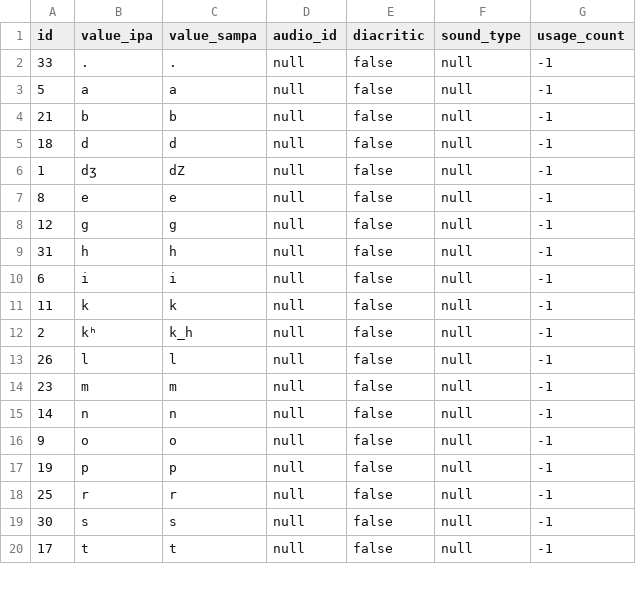
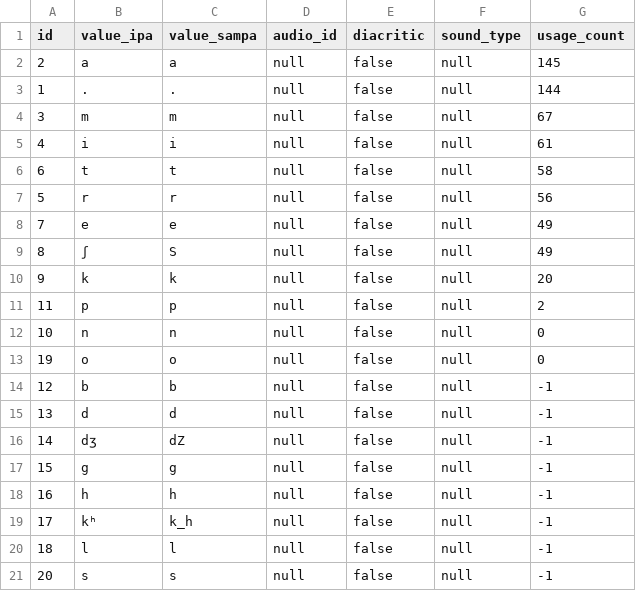
Before and after one commit to elimu-ai/webapp, a CSV file: src/main/resources/db/content_TEST/ben/allophones.csv, drawn as a sheet; only a part is shown; the diff covers the shown part only.

```diff
--- a/src/main/resources/db/content_TEST/ben/allophones.csv
+++ b/src/main/resources/db/content_TEST/ben/allophones.csv
@@ -1,20 +1,21 @@
 id,value_ipa,value_sampa,audio_id,diacritic,sound_type,usage_count
-33,".",".",null,false,null,-1
-5,"a","a",null,false,null,-1
-21,"b","b",null,false,null,-1
-18,"d","d",null,false,null,-1
-1,"dʒ","dZ",null,false,null,-1
-8,"e","e",null,false,null,-1
-12,"g","g",null,false,null,-1
-31,"h","h",null,false,null,-1
-6,"i","i",null,false,null,-1
-11,"k","k",null,false,null,-1
-2,"kʰ","k_h",null,false,null,-1
-26,"l","l",null,false,null,-1
-23,"m","m",null,false,null,-1
-14,"n","n",null,false,null,-1
-9,"o","o",null,false,null,-1
-19,"p","p",null,false,null,-1
-25,"r","r",null,false,null,-1
-30,"s","s",null,false,null,-1
-17,"t","t",null,false,null,-1
+2,"a","a",null,false,null,145
+1,".",".",null,false,null,144
+3,"m","m",null,false,null,67
+4,"i","i",null,false,null,61
+6,"t","t",null,false,null,58
+5,"r","r",null,false,null,56
+7,"e","e",null,false,null,49
+8,"ʃ","S",null,false,null,49
+9,"k","k",null,false,null,20
+11,"p","p",null,false,null,2
+10,"n","n",null,false,null,0
+19,"o","o",null,false,null,0
+12,"b","b",null,false,null,-1
+13,"d","d",null,false,null,-1
+14,"dʒ","dZ",null,false,null,-1
+15,"g","g",null,false,null,-1
+16,"h","h",null,false,null,-1
+17,"kʰ","k_h",null,false,null,-1
+18,"l","l",null,false,null,-1
+20,"s","s",null,false,null,-1
```
Also changed, not shown: 1 removed row and 13 edited cells elsewhere in this file, src/main/resources/db/content_TEST/ben/letters.csv, src/main/resources/db/content_TEST/ben/storybooks.csv, 6 other files.
